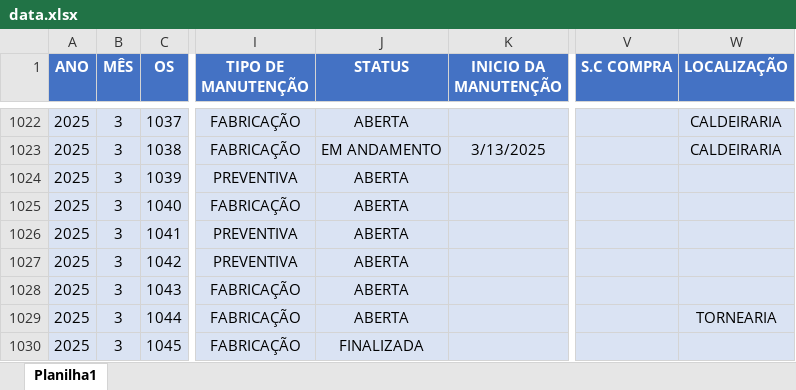
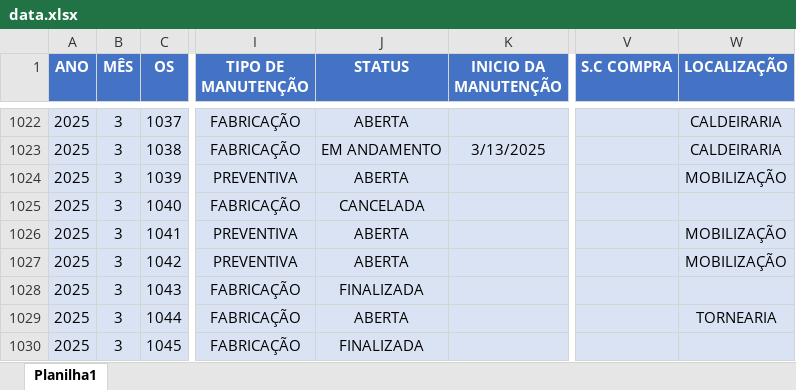
Before and after one commit to camilafdcam/geo, an Excel workbook: data.xlsx, sheet Planilha1, drawn as a sheet; only a part is shown, gaps mark what is left out; values as stored, in another font and other column widths than the file's, no borders; conditional formats and table styles not drawn; the diff covers the shown part only; the diff names each change by its address in the sheet, - before the commit and + after, or states it on an @@ line.

Commit message:
Add files via upload

```diff
--- a/data.xlsx (sheet Planilha1)
+++ b/data.xlsx (sheet Planilha1)
-W1024 (LOCALIZAÇÃO): (empty)
+W1024 (LOCALIZAÇÃO): MOBILIZAÇÃO
-J1025 (STATUS): ABERTA
+J1025 (STATUS): CANCELADA
-W1026:W1027 (LOCALIZAÇÃO): (empty)
+W1026:W1027 (LOCALIZAÇÃO): MOBILIZAÇÃO
-J1028 (STATUS): ABERTA
+J1028 (STATUS): FINALIZADA
```
Also changed, not shown: 2 added rows and 2 edited cells elsewhere in this sheet.
